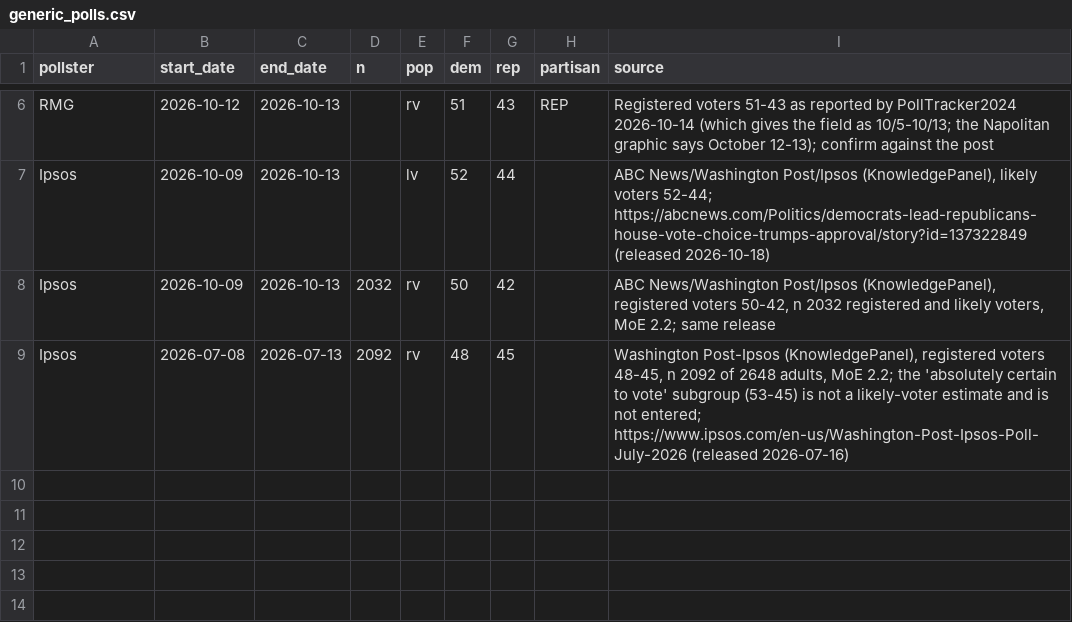
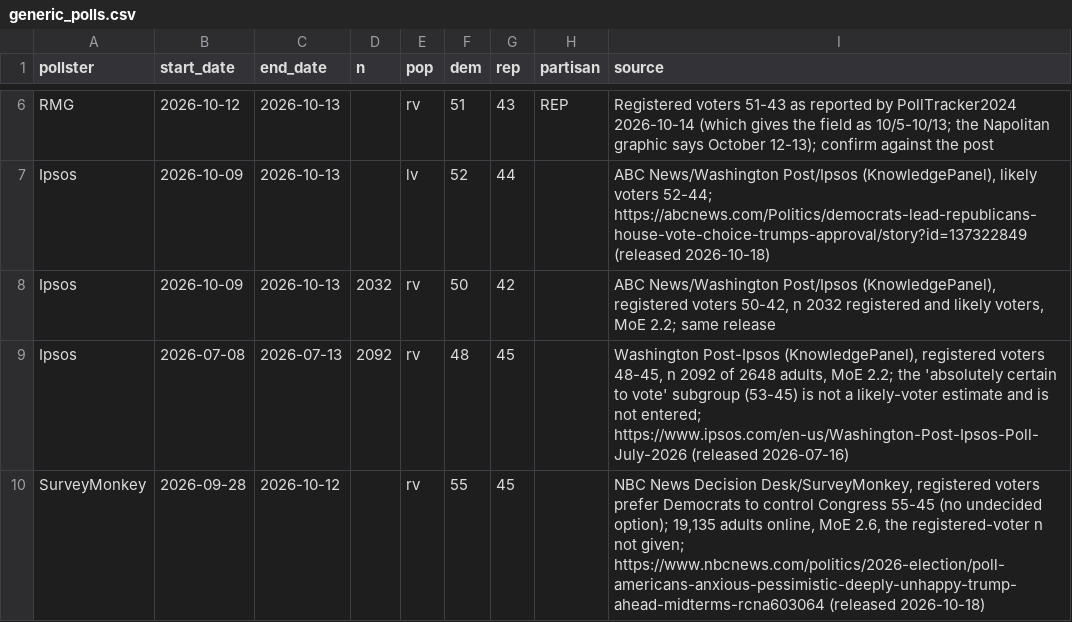
Before and after one commit to scorvec/midterms-2026, a CSV file: data/manual/generic_polls.csv, drawn as a sheet; only a part is shown, gaps mark what is left out; the diff names each change by its address in the sheet, - before the commit and + after, or states it on an @@ line.

```diff
--- a/data/manual/generic_polls.csv
+++ b/data/manual/generic_polls.csv
+row 10: SurveyMonkey | 2026-09-28 | 2026-10-12 |  | rv | 55 | 45 |  | NBC News Decision Desk/SurveyMonkey, registered voters prefer Democrats to control Congress 55-45 (no undecided option); 19,135 adults online, MoE 2.6, the registered-voter n not given; https://www.nbcnews.com/politics/2026-election/poll-americans-anxious-pessimistic-deeply-unhappy-trump-ahead-midterms-rcna603064 (released 2026-10-18)
```
Also changed, not shown: 3 other files.
